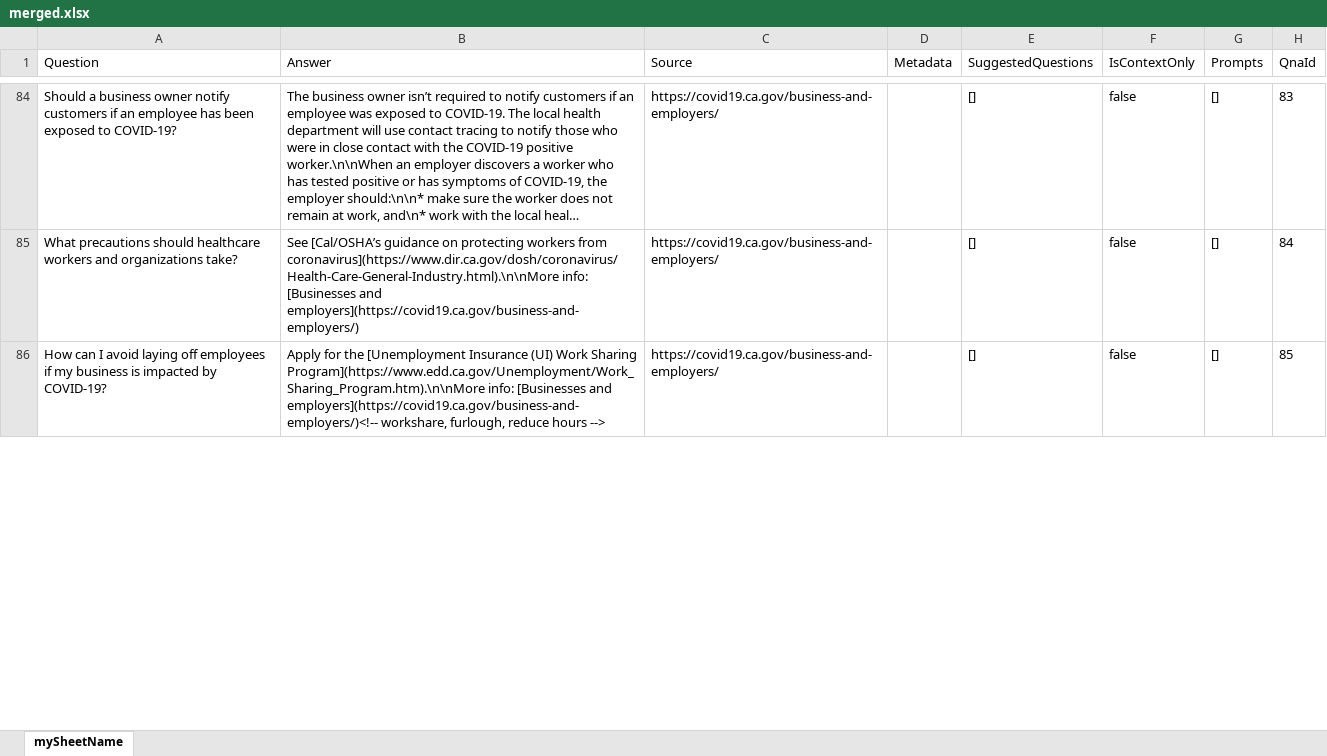
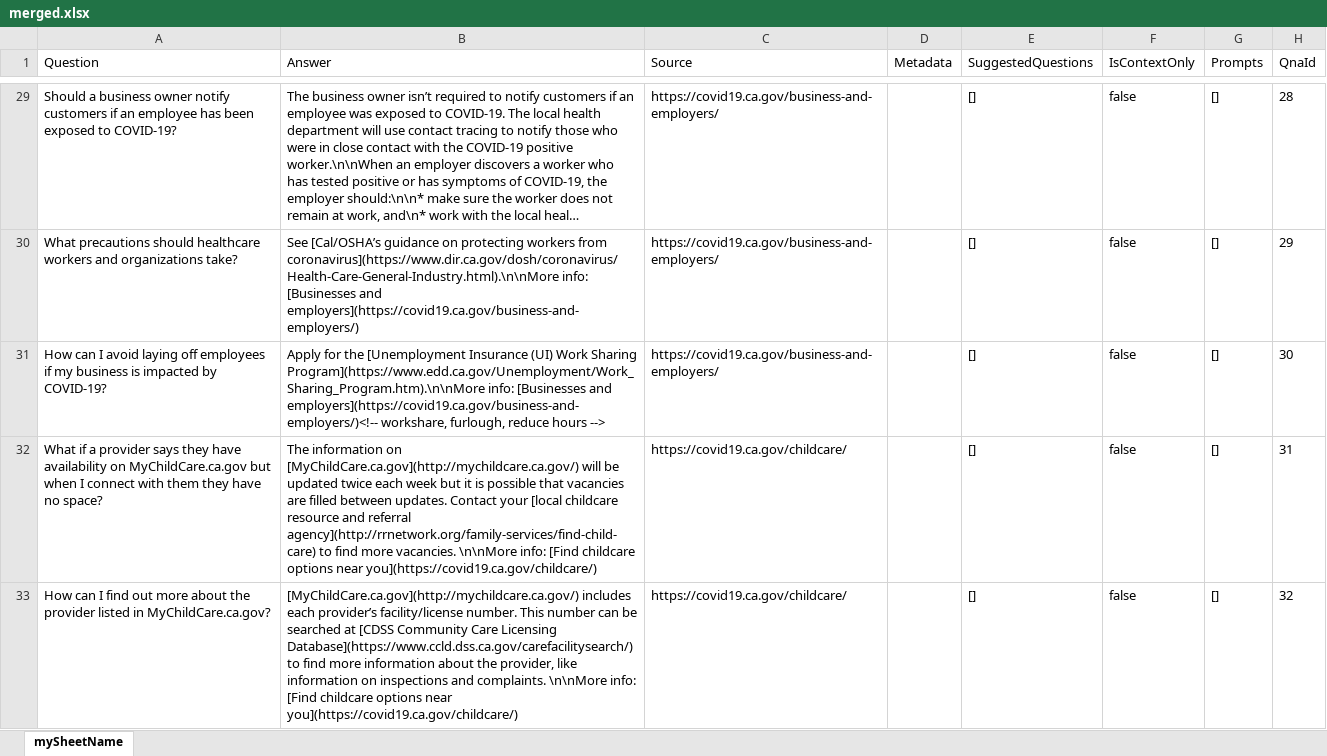
Before and after one commit to cagov/Cron, an Excel workbook: qnacrawler/merged.xlsx, sheet mySheetName, drawn as a sheet; only a part is shown, gaps mark what is left out; long unchanged cells end in …; values as stored, in another font and other column widths than the file's, no borders; addresses are those after the commit; the diff covers the shown part only; the diff names each change by its address in the sheet, - before the commit and + after, or states it on an @@ line.

```diff
--- a/qnacrawler/merged.xlsx (sheet mySheetName)
+++ b/qnacrawler/merged.xlsx (sheet mySheetName)
-H29 (QnaId): 83
+H29 (QnaId): 28
-H30 (QnaId): 84
+H30 (QnaId): 29
-H31 (QnaId): 85
+H31 (QnaId): 30
+row 32: What if a provider says they have availability on MyChildCare.ca.gov but when I connect with them they have no space? | The information on [MyChildCare.ca.gov](http://mychildcare.ca.gov/) will be updated twice each week but it is possible that vacancies are filled between updates. Contact your [local childcare resource and referral agency](http://rrnetwork.org/family-services/find-child-care) to find more vacancies. \n\nMore info: [Find childcare options near you](https://covid19.ca.gov/childcare/) | https://covid19.ca.gov/childcare/ |  | [] | false | [] | 31
+row 33: How can I find out more about the provider listed in MyChildCare.ca.gov? | [MyChildCare.ca.gov](http://mychildcare.ca.gov/) includes each provider’s facility/license number. This number can be searched at [CDSS Community Care Licensing Database](https://www.ccld.dss.ca.gov/carefacilitysearch/) to find more information about the provider, like information on inspections and complaints. \n\nMore info: [Find childcare options near you](https://covid19.ca.gov/childcare/) | https://covid19.ca.gov/childcare/ |  | [] | false | [] | 32
```
Also changed, not shown: 100 added rows, 87 removed rows and 214 edited cells elsewhere in this sheet, 3 other files.
